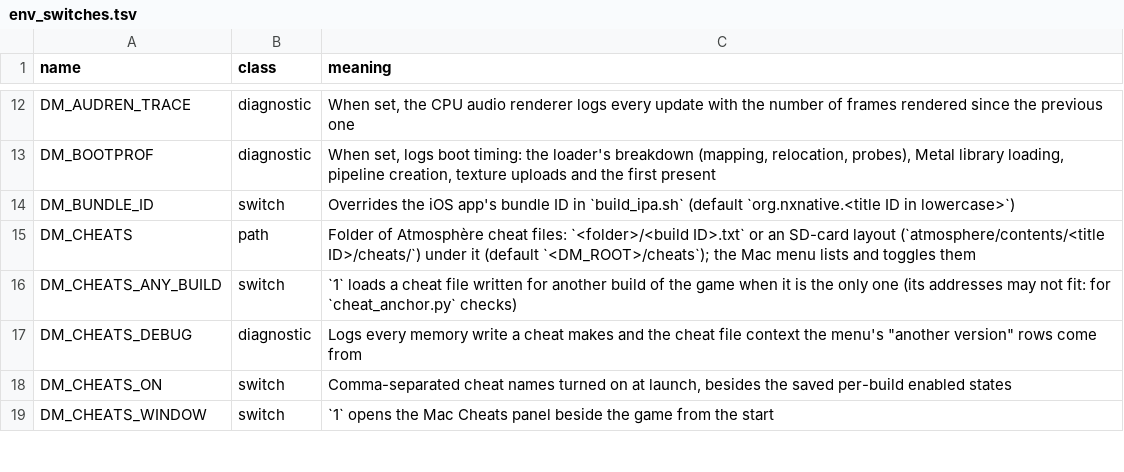
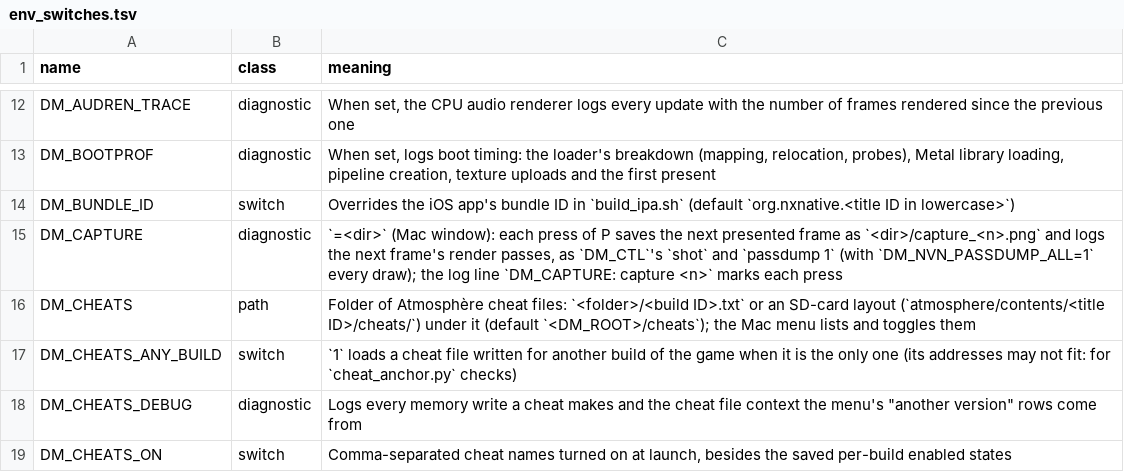
Before and after one commit to ChrisColeTech/kartnative, a TSV file: docs/env_switches.tsv, drawn as a sheet; only a part is shown, gaps mark what is left out; the shorter side is filled out with more unchanged rows.

Commit message:
Add DM_CAPTURE: P captures a frame and its passes from the Mac window
A player who sees something go wrong can now mark the moment: with
DM_CAPTURE=<dir>, each press of P in the game window saves the next presented
frame as <dir>/capture_<n>.png and logs the next frame's render passes, as
DM_CTL's "shot" and "passdump 1" do, with a "DM_CAPTURE: capture <n>" line. P is
no game key. For Mario Kart World's pop-in: a press when an object vanishes and
one when it is back give two pass dumps to compare.

```diff
--- a/docs/env_switches.tsv
+++ b/docs/env_switches.tsv
@@ -14,2 +14,3 @@ DM_BOOTPROF	diagnostic	When set, logs boot timing: the loader's breakdown (mappi
 DM_BUNDLE_ID	switch	Overrides the iOS app's bundle ID in `build_ipa.sh` (default `org.nxnative.<title ID in lowercase>`)
+DM_CAPTURE	diagnostic	`=<dir>` (Mac window): each press of P saves the next presented frame as `<dir>/capture_<n>.png` and logs the next frame's render passes, as `DM_CTL`'s `shot` and `passdump 1` (with `DM_NVN_PASSDUMP_ALL=1` every draw); the log line `DM_CAPTURE: capture <n>` marks each press
 DM_CHEATS	path	Folder of Atmosphère cheat files: `<folder>/<build ID>.txt` or an SD-card layout (`atmosphere/contents/<title ID>/cheats/`) under it (default `<DM_ROOT>/cheats`); the Mac menu lists and toggles them
```
Also changed, not shown: 2 other files.
